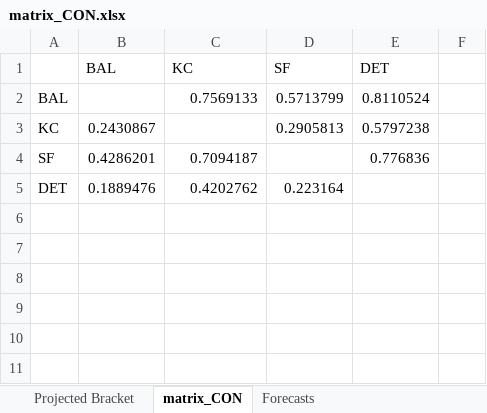
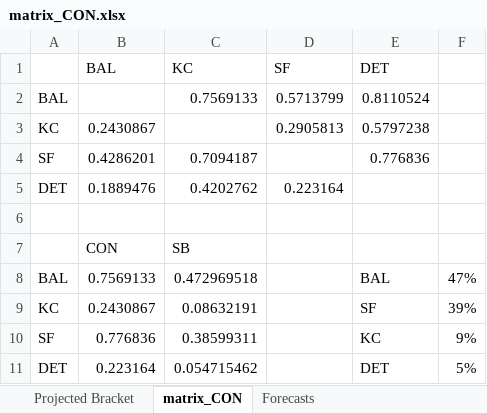
Before and after one commit to JoeJimFlood/SportPredictifier, an Excel workbook: seasons/AmericanFootball/NationalFootballLeague/2023/forecasts/matrix_CON.xlsx, sheet matrix_CON, drawn as a sheet; values as stored, in another font and other column widths than the file's, no borders; the diff names each change by its address in the sheet, - before the commit and + after, or states it on an @@ line.

```diff
--- a/seasons/AmericanFootball/NationalFootballLeague/2023/forecasts/matrix_CON.xlsx (sheet matrix_CON)
+++ b/seasons/AmericanFootball/NationalFootballLeague/2023/forecasts/matrix_CON.xlsx (sheet matrix_CON)
+row 6: (empty)
+row 7:  | CON | SB
+row 8: BAL | 0.7569133 | 0.472969518 |  | BAL | 47%
+row 9: KC | 0.2430867 | 0.08632191 |  | SF | 39%
+row 10: SF | 0.776836 | 0.38599311 |  | KC | 9%
+row 11: DET | 0.223164 | 0.054715462 |  | DET | 5%
```
Also changed, not shown: 20 other files.
